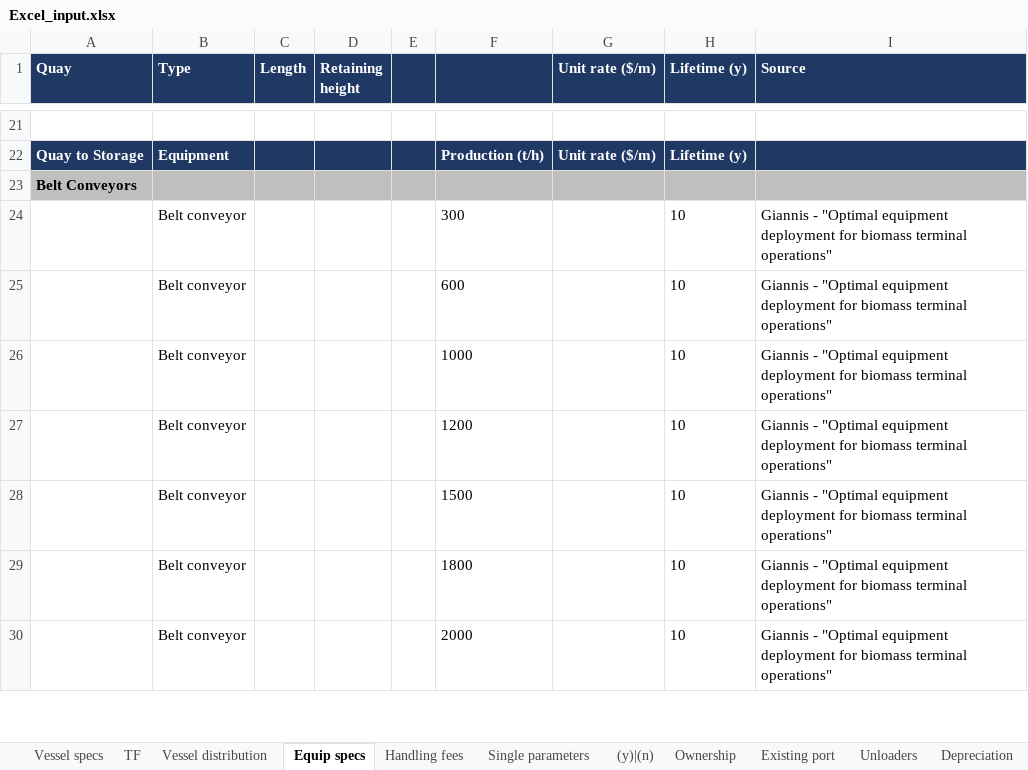
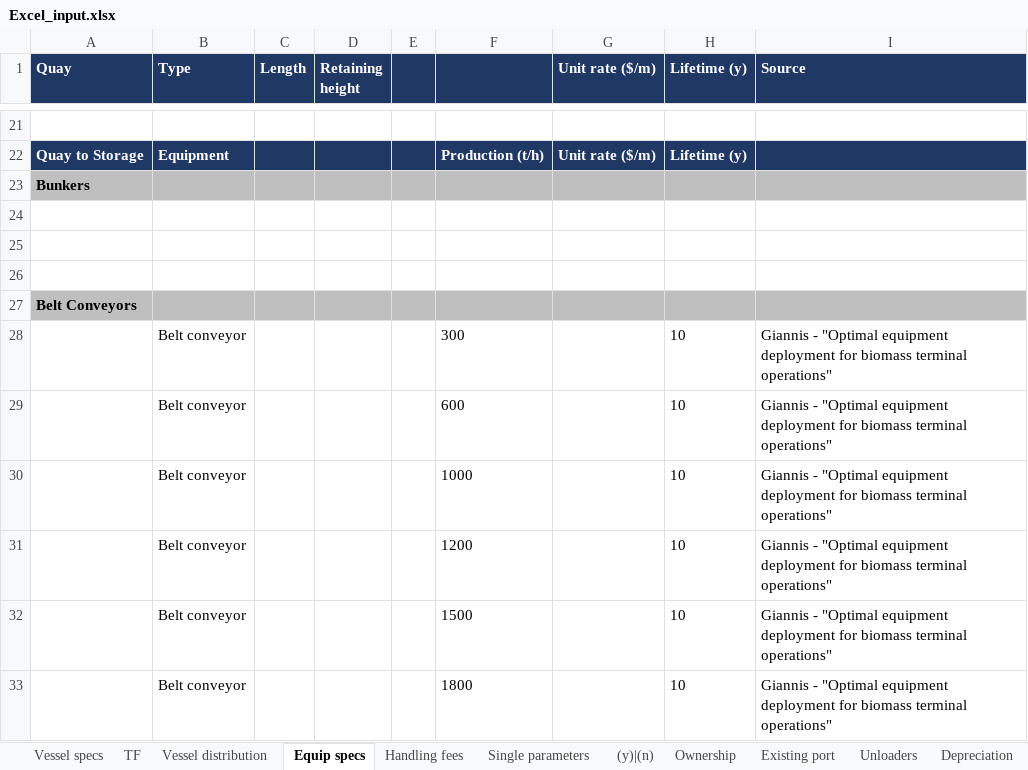
Before and after one commit to TUDelft-CITG/OpenTISim, an Excel workbook: Excel_input.xlsx, sheet Equip specs, drawn as a sheet; only a part is shown, gaps mark what is left out; the shorter side is filled out with more unchanged rows; values as stored, in another font and other column widths than the file's, no borders; the diff names each change by its address in the sheet, - before the commit and + after, or states it on an @@ line.

```diff
--- a/Excel_input.xlsx (sheet Equip specs)
+++ b/Excel_input.xlsx (sheet Equip specs)
+row 23: Bunkers
+row 24: (empty)
+row 25: (empty)
+row 26: (empty)
```
Also changed, not shown: sheet TF, sheet Handling fees, sheet Single parameters.
